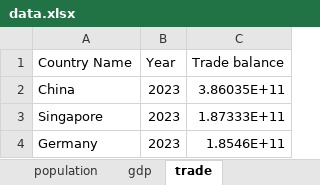
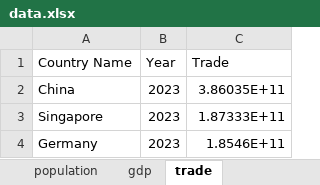
Before and after one commit to Mahmoud-ElKhourashi/World_Overview-, an Excel workbook: data.xlsx, sheet trade, drawn as a sheet; only a part is shown; values as stored, in another font and other column widths than the file's, no borders; the diff names each change by its address in the sheet, - before the commit and + after, or states it on an @@ line.

```diff
--- a/data.xlsx (sheet trade)
+++ b/data.xlsx (sheet trade)
-C1: Trade balance
+C1: Trade
```
Also changed, not shown: 6 other files.
